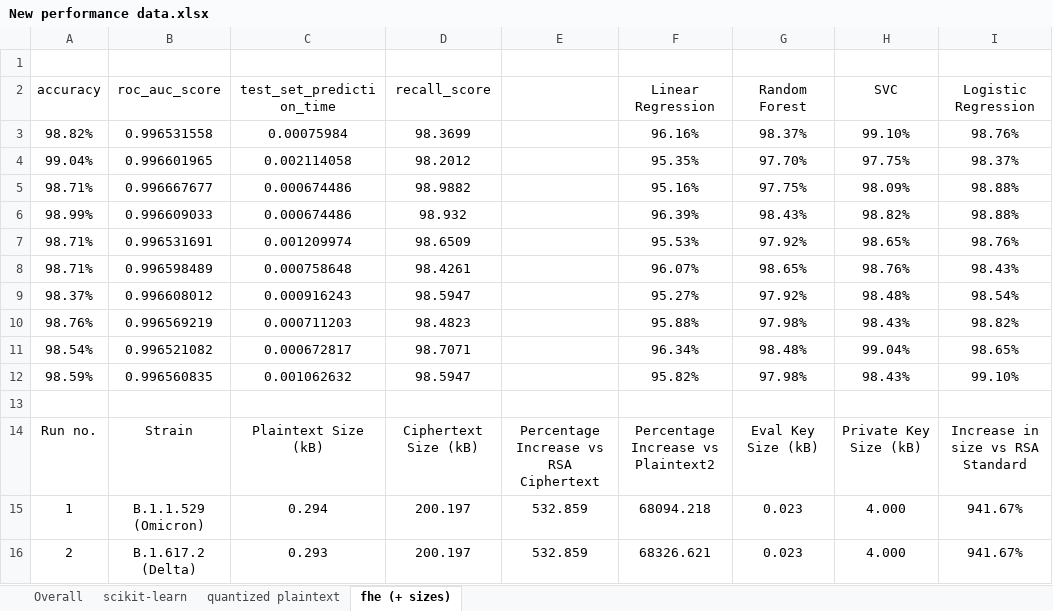
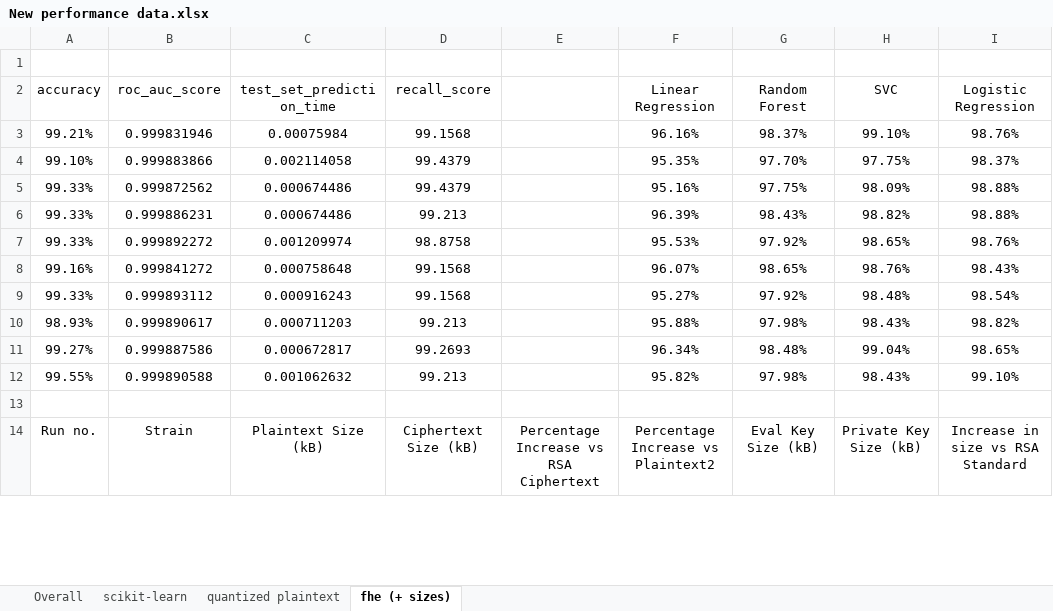
Before and after one commit to bjorgkav/concreteml-covid-classifier, an Excel workbook: ML_Model_Scripts/Performance Data/New performance data.xlsx, sheet fhe (+ sizes), drawn as a sheet; only a part is shown; values as stored, in another font and other column widths than the file's, no borders; table styles not drawn; removed rows and columns are numbered as before the commit, all else as after; the diff covers the shown part only; the diff names each change by its address in the sheet, - before the commit and + after, or states it on an @@ line.

```diff
--- a/ML_Model_Scripts/Performance Data/New performance data.xlsx (sheet fhe (+ sizes))
+++ b/ML_Model_Scripts/Performance Data/New performance data.xlsx (sheet fhe (+ sizes))
-A3 (accuracy): 98.82%
+A3 (accuracy): 99.21%
-B3 (roc_auc_score): 0.996531558
+B3 (roc_auc_score): 0.999831946
-D3 (recall_score): 98.3699
+D3 (recall_score): 99.1568
-A4 (accuracy): 99.04%
+A4 (accuracy): 99.10%
-B4 (roc_auc_score): 0.996601965
+B4 (roc_auc_score): 0.999883866
-D4 (recall_score): 98.2012
+D4 (recall_score): 99.4379
-A5 (accuracy): 98.71%
+A5 (accuracy): 99.33%
-B5 (roc_auc_score): 0.996667677
+B5 (roc_auc_score): 0.999872562
-D5 (recall_score): 98.9882
+D5 (recall_score): 99.4379
-A6 (accuracy): 98.99%
+A6 (accuracy): 99.33%
-B6 (roc_auc_score): 0.996609033
+B6 (roc_auc_score): 0.999886231
-D6 (recall_score): 98.932
+D6 (recall_score): 99.213
-A7 (accuracy): 98.71%
+A7 (accuracy): 99.33%
-B7 (roc_auc_score): 0.996531691
+B7 (roc_auc_score): 0.999892272
-D7 (recall_score): 98.6509
+D7 (recall_score): 98.8758
-A8 (accuracy): 98.71%
+A8 (accuracy): 99.16%
-B8 (roc_auc_score): 0.996598489
+B8 (roc_auc_score): 0.999841272
-D8 (recall_score): 98.4261
+D8 (recall_score): 99.1568
-A9 (accuracy): 98.37%
+A9 (accuracy): 99.33%
-B9 (roc_auc_score): 0.996608012
+B9 (roc_auc_score): 0.999893112
-D9 (recall_score): 98.5947
+D9 (recall_score): 99.1568
-A10 (accuracy): 98.76%
+A10 (accuracy): 98.93%
-B10 (roc_auc_score): 0.996569219
+B10 (roc_auc_score): 0.999890617
-D10 (recall_score): 98.4823
+D10 (recall_score): 99.213
-A11 (accuracy): 98.54%
+A11 (accuracy): 99.27%
-B11 (roc_auc_score): 0.996521082
+B11 (roc_auc_score): 0.999887586
-D11 (recall_score): 98.7071
+D11 (recall_score): 99.2693
-A12 (accuracy): 98.59%
+A12 (accuracy): 99.55%
-B12 (roc_auc_score): 0.996560835
+B12 (roc_auc_score): 0.999890588
-D12 (recall_score): 98.5947
+D12 (recall_score): 99.213
-row 15: 1 | B.1.1.529 (Omicron) | 0.294 | 200.197 | 532.859 | 68094.218 | 0.023 | 4.000 | 941.67%
-row 16: 2 | B.1.617.2 (Delta) | 0.293 | 200.197 | 532.859 | 68326.621 | 0.023 | 4.000 | 941.67%
```
Also changed, not shown: 6 added rows, 4 removed rows and 2 edited cells elsewhere in this sheet, sheet quantized plaintext, sheet scikit-learn, sheet Overall, 35 other files.
